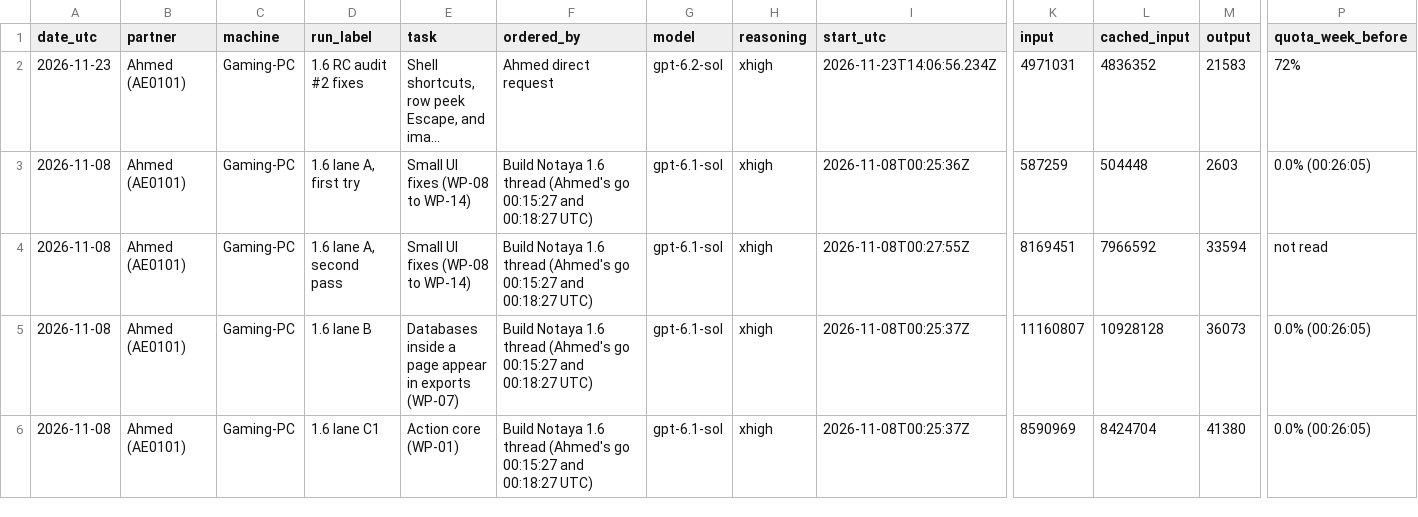
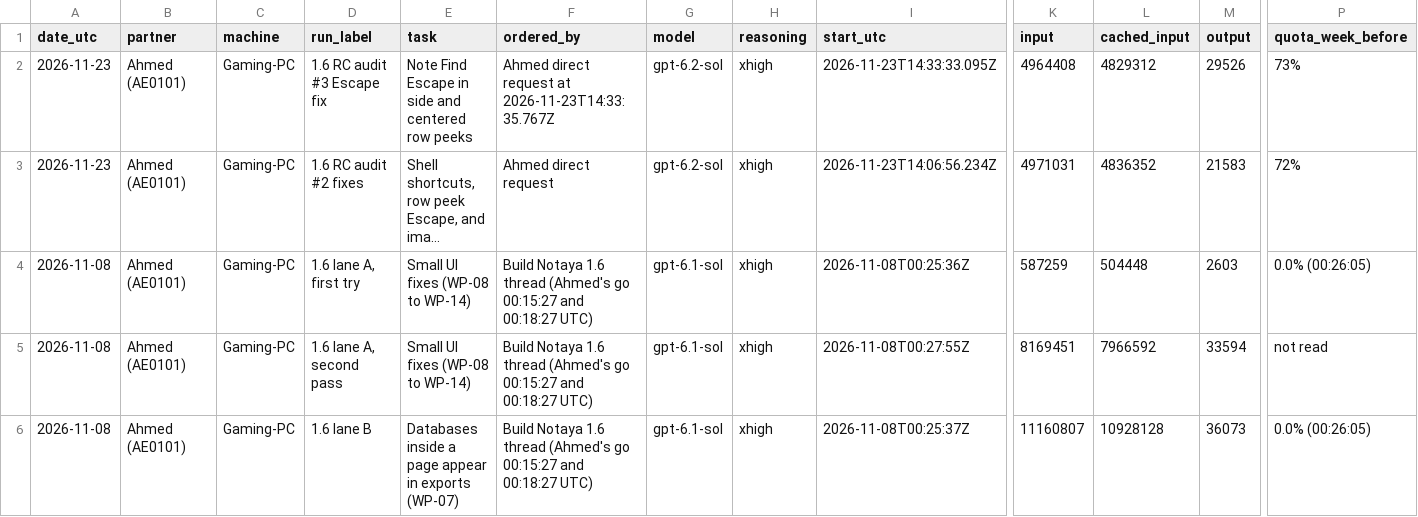
Before and after one commit to CipherVaults/Notaya, a CSV file: docs/ledger/codex-runs.csv, drawn as a sheet; only a part is shown, gaps mark what is left out; the shorter side is filled out with more unchanged rows; long unchanged cells end in …; rows hold the shown columns only; the diff names each change by its address in the sheet, - before the commit and + after, or states it on an @@ line.

Commit message:
Close Note Find before dismissing a row peek
- Why: Escape from the row title dismissed the peek while Find was open.
- Changed: Give Find the owning editor's Escape key and keep title focus.
  Give local property editors and popups their own Escape handling. Test
  both peek layouts and cancellation of a property draft with Find open.
- Checks: TypeScript and both builds passed. The Chromium suite passed
  127 checks in each of three modes. Database UI passed 68, database
  views passed 117, Q1 passed 33 candidate cases, N3 passed 4, and
  Sticky interval passed 25. The audited protected diff matched.
- Remaining: Independent review and packaged WebView2 verification.
  Publication stays held.

Side: Ahmed (AE0101) · Machine: Gaming-PC

```diff
--- a/docs/ledger/codex-runs.csv
+++ b/docs/ledger/codex-runs.csv
+row 2: 2026-11-23 | Ahmed (AE0101) | Gaming-PC | 1.6 RC audit #3 Escape fix | Note Find Escape in side and centered row peeks | Ahmed direct request at 2026-11-23T14:33:35.767Z | gpt-6.2-sol | xhigh | 2026-11-23T14:33:33.095Z | 4964408 | 4829312 | 29526 | 73%
```
Also changed, not shown: 7 other files.
